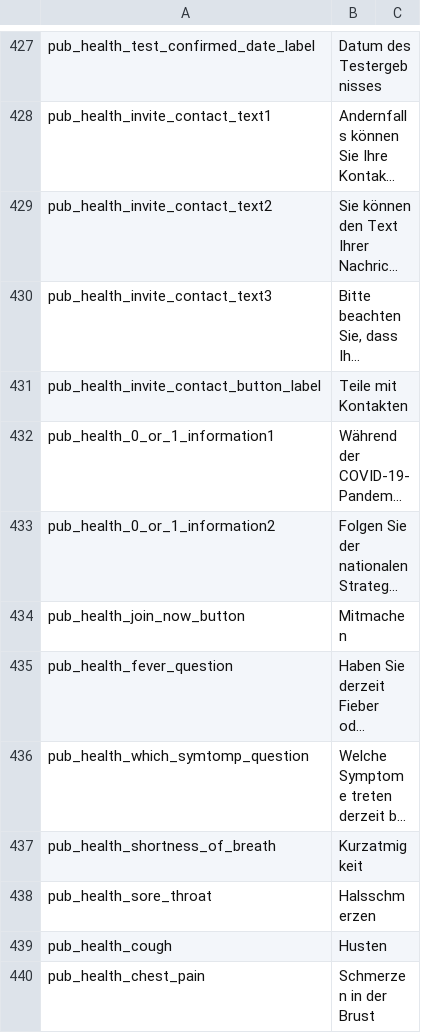
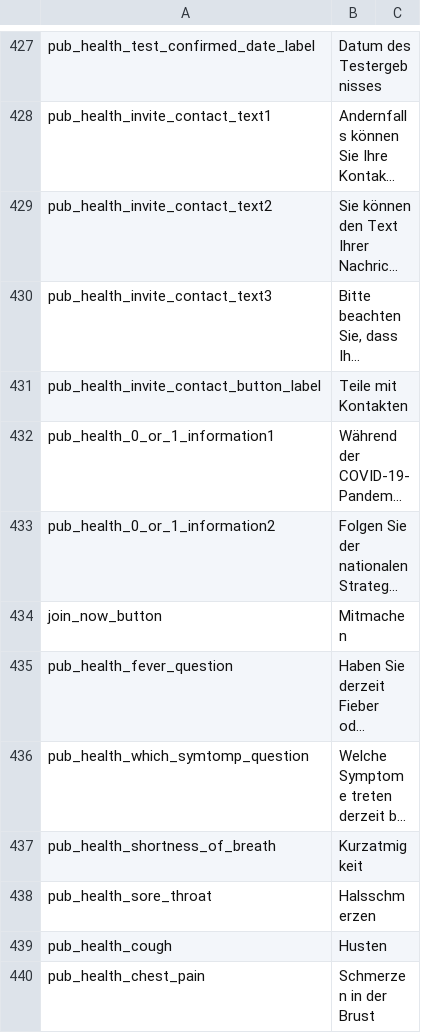
Before and after one commit to CentivaHealth/centiva-translations, a CSV file: de.csv, drawn as a sheet; only a part is shown, gaps mark what is left out; long unchanged cells end in …; the diff names each change by its address in the sheet, - before the commit and + after, or states it on an @@ line.

Commit message:
Make join now button neutral

```diff
--- a/de.csv
+++ b/de.csv
-A434: pub_health_join_now_button
+A434: join_now_button
```
Also changed, not shown: en.csv, fr.csv, 2 other files.
